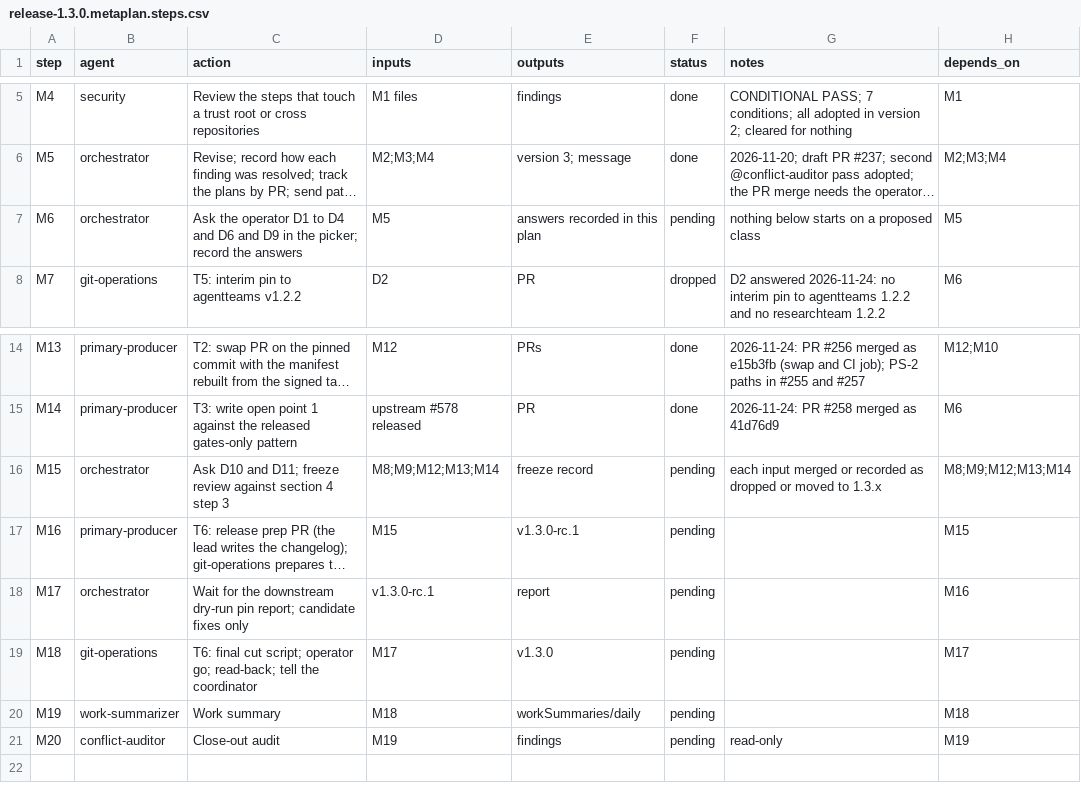
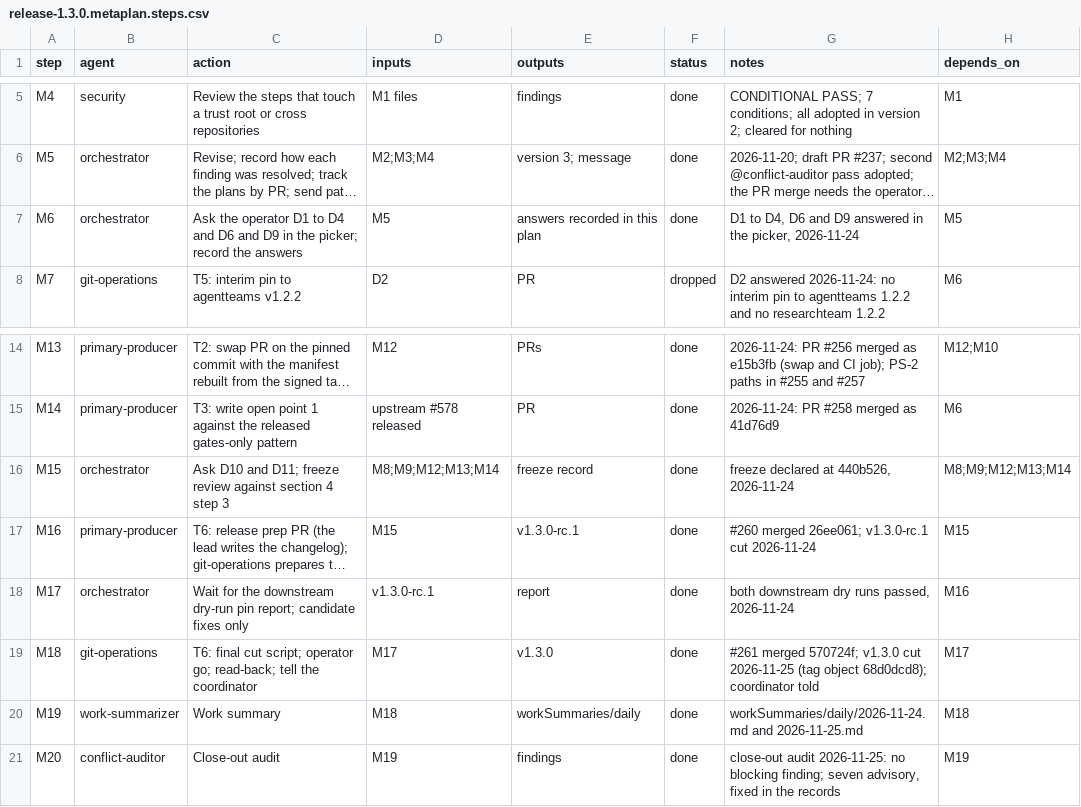
Before and after one commit to jlcatonjr/researchteam, a CSV file: references/plans/release-1.3.0.metaplan.steps.csv, drawn as a sheet; only a part is shown, gaps mark what is left out; long unchanged cells end in …; the diff names each change by its address in the sheet, - before the commit and + after, or states it on an @@ line.

```diff
--- a/references/plans/release-1.3.0.metaplan.steps.csv
+++ b/references/plans/release-1.3.0.metaplan.steps.csv
-F7 (status): pending
+F7 (status): done
-G7 (notes): nothing below starts on a proposed class
+G7 (notes): D1 to D4, D6 and D9 answered in the picker, 2026-11-24
-F16:F21 (status): pending
+F16:F21 (status): done
-G16 (notes): each input merged or recorded as dropped or moved to 1.3.x
+G16 (notes): freeze declared at 440b526, 2026-11-24
-G17 (notes): (empty)
+G17 (notes): #260 merged 26ee061; v1.3.0-rc.1 cut 2026-11-24
-G18 (notes): (empty)
+G18 (notes): both downstream dry runs passed, 2026-11-24
-G19 (notes): (empty)
+G19 (notes): #261 merged 570724f; v1.3.0 cut 2026-11-25 (tag object 68d0dcd8); coordinator told
-G20 (notes): (empty)
+G20 (notes): workSummaries/daily/2026-11-24.md and 2026-11-25.md
-G21 (notes): read-only
+G21 (notes): close-out audit 2026-11-25: no blocking finding; seven advisory, fixed in the records
```
Also changed, not shown: references/plans/release-1.3.0-t5-interim-pin-1.2.2.steps.csv, references/plans/release-1.3.0-t6-release.steps.csv, 2 other files.
